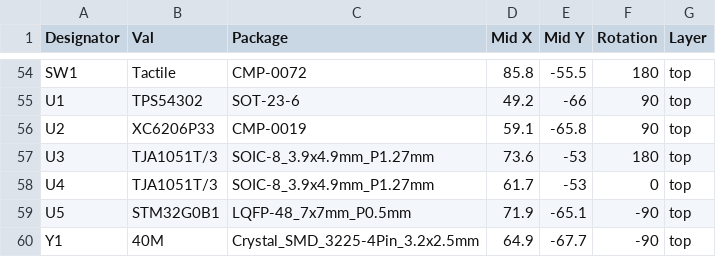
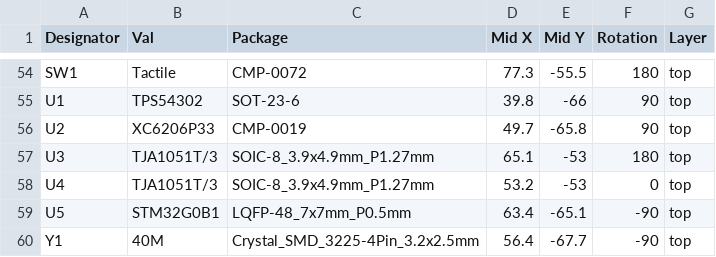
Before and after one commit to Richard-CRT/BMW-F20-AHU-CAN-Relay, a CSV file: PCB/Output/Assembly/main-top-pos.csv, drawn as a sheet; only a part is shown, gaps mark what is left out; the diff covers the shown part only; the diff names each change by its address in the sheet, - before the commit and + after, or states it on an @@ line.

```diff
--- a/PCB/Output/Assembly/main-top-pos.csv
+++ b/PCB/Output/Assembly/main-top-pos.csv
-D54 (Mid X): 85.8
+D54 (Mid X): 77.3
-D55 (Mid X): 49.2
+D55 (Mid X): 39.8
-D56 (Mid X): 59.1
+D56 (Mid X): 49.7
-D57 (Mid X): 73.6
+D57 (Mid X): 65.1
-D58 (Mid X): 61.7
+D58 (Mid X): 53.2
-D59 (Mid X): 71.9
+D59 (Mid X): 63.4
-D60 (Mid X): 64.9
+D60 (Mid X): 56.4
```
Also changed, not shown: 59 edited cells elsewhere in this file, PCB/Output/Assembly/main-BOM.csv, 21 other files.
